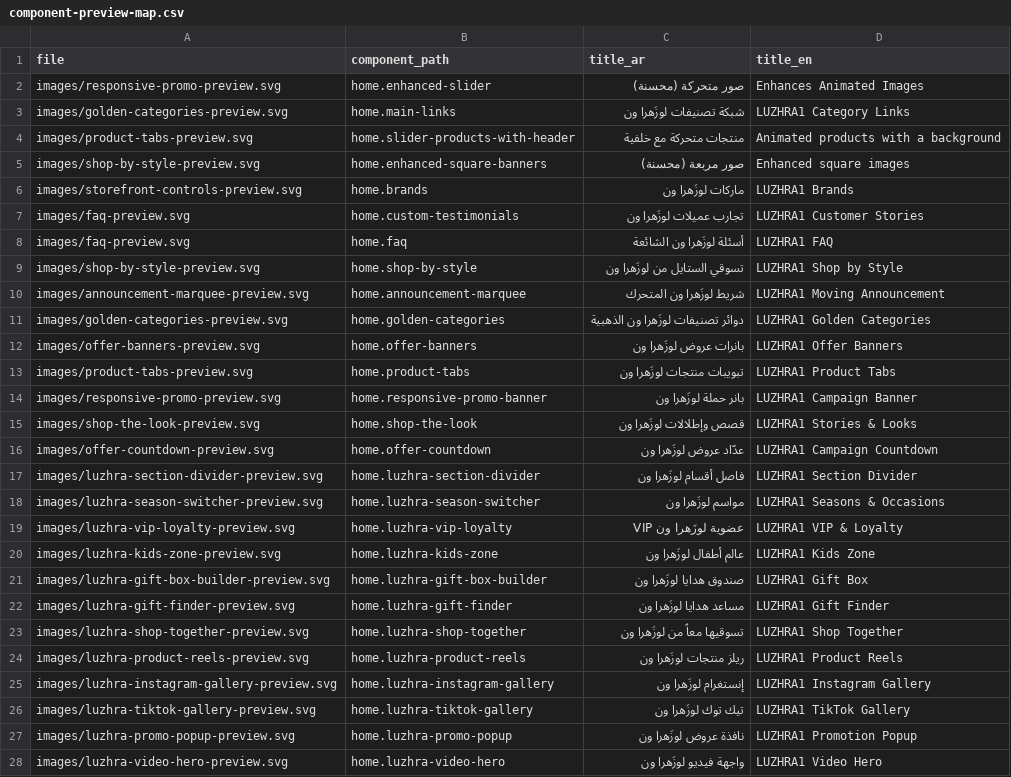
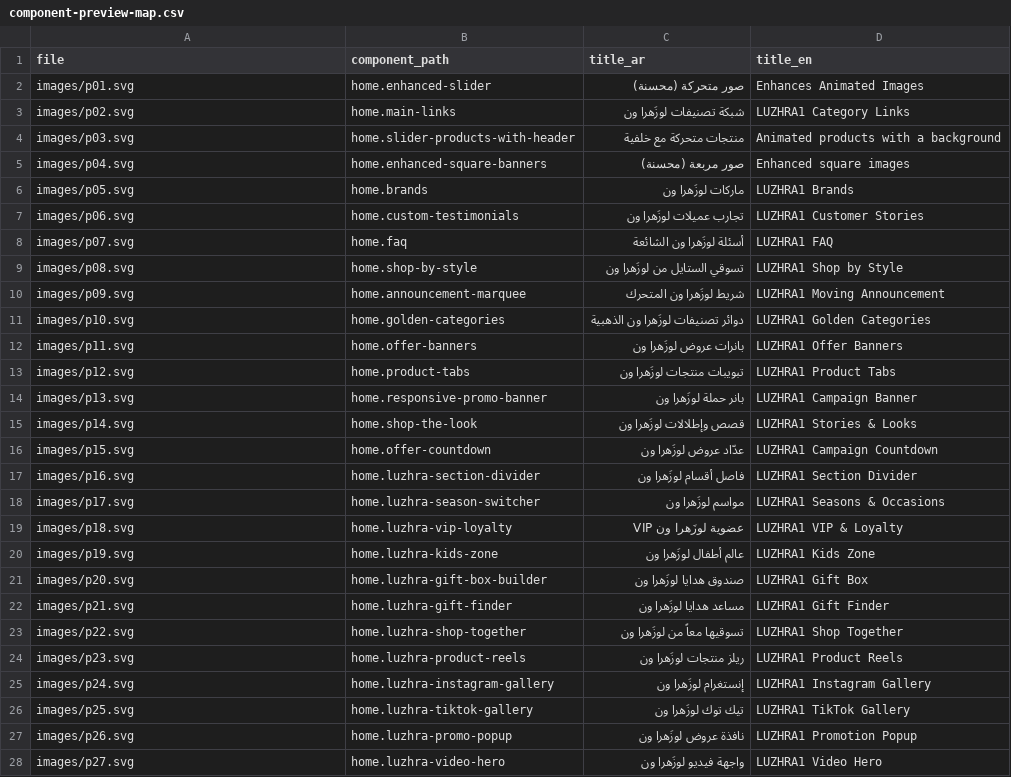
Before and after one commit to azpc1993/LUZHRA1-preview-assets, a CSV file: site/component-preview-map.csv, drawn as a sheet; only a part is shown; the diff covers the shown part only.

Commit message:
Add distinct previews for every LUZHRA1 component

```diff
--- a/site/component-preview-map.csv
+++ b/site/component-preview-map.csv
@@ -1,28 +1,28 @@
 file,component_path,title_ar,title_en
-images/responsive-promo-preview.svg,home.enhanced-slider, صور متحركة (محسنة),Enhances Animated Images
-images/golden-categories-preview.svg,home.main-links,شبكة تصنيفات لوزَهرا ون,LUZHRA1 Category Links
-images/product-tabs-preview.svg,home.slider-products-with-header,منتجات متحركة مع خلفية,Animated products with a background
-images/shop-by-style-preview.svg,home.enhanced-square-banners,صور مربعة (محسنة),Enhanced square images
-images/storefront-controls-preview.svg,home.brands,ماركات لوزَهرا ون,LUZHRA1 Brands
-images/faq-preview.svg,home.custom-testimonials,تجارب عميلات لوزَهرا ون,LUZHRA1 Customer Stories
-images/faq-preview.svg,home.faq,أسئلة لوزَهرا ون الشائعة,LUZHRA1 FAQ
-images/shop-by-style-preview.svg,home.shop-by-style,تسوقي الستايل من لوزَهرا ون,LUZHRA1 Shop by Style
-images/announcement-marquee-preview.svg,home.announcement-marquee,شريط لوزَهرا ون المتحرك,LUZHRA1 Moving Announcement
-images/golden-categories-preview.svg,home.golden-categories,دوائر تصنيفات لوزَهرا ون الذهبية,LUZHRA1 Golden Categories
-images/offer-banners-preview.svg,home.offer-banners,بانرات عروض لوزَهرا ون,LUZHRA1 Offer Banners
-images/product-tabs-preview.svg,home.product-tabs,تبويبات منتجات لوزَهرا ون,LUZHRA1 Product Tabs
-images/responsive-promo-preview.svg,home.responsive-promo-banner,بانر حملة لوزَهرا ون,LUZHRA1 Campaign Banner
-images/shop-the-look-preview.svg,home.shop-the-look,قصص وإطلالات لوزَهرا ون,LUZHRA1 Stories & Looks
-images/offer-countdown-preview.svg,home.offer-countdown,عدّاد عروض لوزَهرا ون,LUZHRA1 Campaign Countdown
-images/luzhra-section-divider-preview.svg,home.luzhra-section-divider,فاصل أقسام لوزَهرا ون,LUZHRA1 Section Divider
-images/luzhra-season-switcher-preview.svg,home.luzhra-season-switcher,مواسم لوزَهرا ون,LUZHRA1 Seasons & Occasions
-images/luzhra-vip-loyalty-preview.svg,home.luzhra-vip-loyalty,عضوية لوزَهرا ون VIP,LUZHRA1 VIP & Loyalty
-images/luzhra-kids-zone-preview.svg,home.luzhra-kids-zone,عالم أطفال لوزَهرا ون,LUZHRA1 Kids Zone
-images/luzhra-gift-box-builder-preview.svg,home.luzhra-gift-box-builder,صندوق هدايا لوزَهرا ون,LUZHRA1 Gift Box
-images/luzhra-gift-finder-preview.svg,home.luzhra-gift-finder,مساعد هدايا لوزَهرا ون,LUZHRA1 Gift Finder
-images/luzhra-shop-together-preview.svg,home.luzhra-shop-together,تسوقيها معاً من لوزَهرا ون,LUZHRA1 Shop Together
-images/luzhra-product-reels-preview.svg,home.luzhra-product-reels,ريلز منتجات لوزَهرا ون,LUZHRA1 Product Reels
-images/luzhra-instagram-gallery-preview.svg,home.luzhra-instagram-gallery,إنستغرام لوزَهرا ون,LUZHRA1 Instagram Gallery
-images/luzhra-tiktok-gallery-preview.svg,home.luzhra-tiktok-gallery,تيك توك لوزَهرا ون,LUZHRA1 TikTok Gallery
-images/luzhra-promo-popup-preview.svg,home.luzhra-promo-popup,نافذة عروض لوزَهرا ون,LUZHRA1 Promotion Popup
-images/luzhra-video-hero-preview.svg,home.luzhra-video-hero,واجهة فيديو لوزَهرا ون,LUZHRA1 Video Hero
+images/p01.svg,home.enhanced-slider, صور متحركة (محسنة),Enhances Animated Images
+images/p02.svg,home.main-links,شبكة تصنيفات لوزَهرا ون,LUZHRA1 Category Links
+images/p03.svg,home.slider-products-with-header,منتجات متحركة مع خلفية,Animated products with a background
+images/p04.svg,home.enhanced-square-banners,صور مربعة (محسنة),Enhanced square images
+images/p05.svg,home.brands,ماركات لوزَهرا ون,LUZHRA1 Brands
+images/p06.svg,home.custom-testimonials,تجارب عميلات لوزَهرا ون,LUZHRA1 Customer Stories
+images/p07.svg,home.faq,أسئلة لوزَهرا ون الشائعة,LUZHRA1 FAQ
+images/p08.svg,home.shop-by-style,تسوقي الستايل من لوزَهرا ون,LUZHRA1 Shop by Style
+images/p09.svg,home.announcement-marquee,شريط لوزَهرا ون المتحرك,LUZHRA1 Moving Announcement
+images/p10.svg,home.golden-categories,دوائر تصنيفات لوزَهرا ون الذهبية,LUZHRA1 Golden Categories
+images/p11.svg,home.offer-banners,بانرات عروض لوزَهرا ون,LUZHRA1 Offer Banners
+images/p12.svg,home.product-tabs,تبويبات منتجات لوزَهرا ون,LUZHRA1 Product Tabs
+images/p13.svg,home.responsive-promo-banner,بانر حملة لوزَهرا ون,LUZHRA1 Campaign Banner
+images/p14.svg,home.shop-the-look,قصص وإطلالات لوزَهرا ون,LUZHRA1 Stories & Looks
+images/p15.svg,home.offer-countdown,عدّاد عروض لوزَهرا ون,LUZHRA1 Campaign Countdown
+images/p16.svg,home.luzhra-section-divider,فاصل أقسام لوزَهرا ون,LUZHRA1 Section Divider
+images/p17.svg,home.luzhra-season-switcher,مواسم لوزَهرا ون,LUZHRA1 Seasons & Occasions
+images/p18.svg,home.luzhra-vip-loyalty,عضوية لوزَهرا ون VIP,LUZHRA1 VIP & Loyalty
+images/p19.svg,home.luzhra-kids-zone,عالم أطفال لوزَهرا ون,LUZHRA1 Kids Zone
+images/p20.svg,home.luzhra-gift-box-builder,صندوق هدايا لوزَهرا ون,LUZHRA1 Gift Box
+images/p21.svg,home.luzhra-gift-finder,مساعد هدايا لوزَهرا ون,LUZHRA1 Gift Finder
+images/p22.svg,home.luzhra-shop-together,تسوقيها معاً من لوزَهرا ون,LUZHRA1 Shop Together
+images/p23.svg,home.luzhra-product-reels,ريلز منتجات لوزَهرا ون,LUZHRA1 Product Reels
+images/p24.svg,home.luzhra-instagram-gallery,إنستغرام لوزَهرا ون,LUZHRA1 Instagram Gallery
+images/p25.svg,home.luzhra-tiktok-gallery,تيك توك لوزَهرا ون,LUZHRA1 TikTok Gallery
+images/p26.svg,home.luzhra-promo-popup,نافذة عروض لوزَهرا ون,LUZHRA1 Promotion Popup
+images/p27.svg,home.luzhra-video-hero,واجهة فيديو لوزَهرا ون,LUZHRA1 Video Hero
```
Also changed, not shown: 10 edited cells elsewhere in this file, 39 other files.
